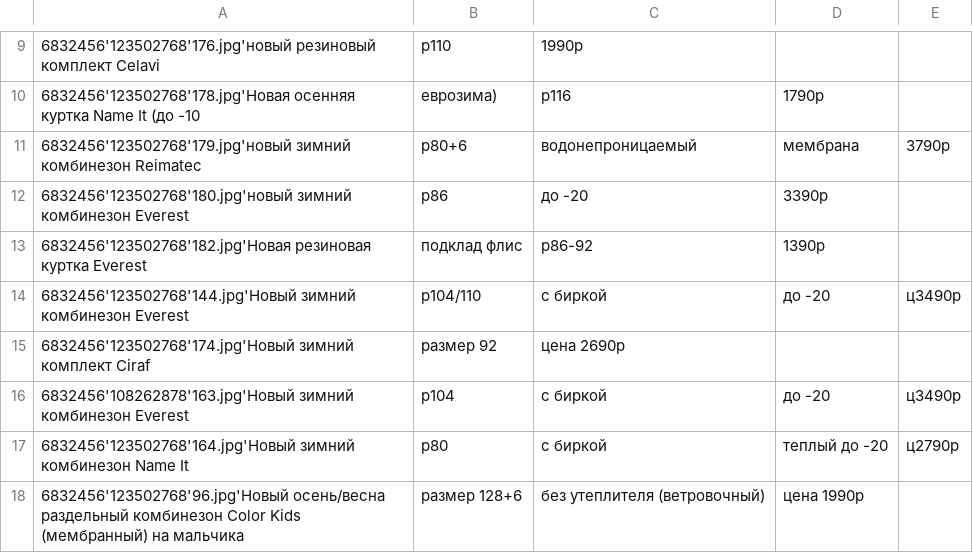
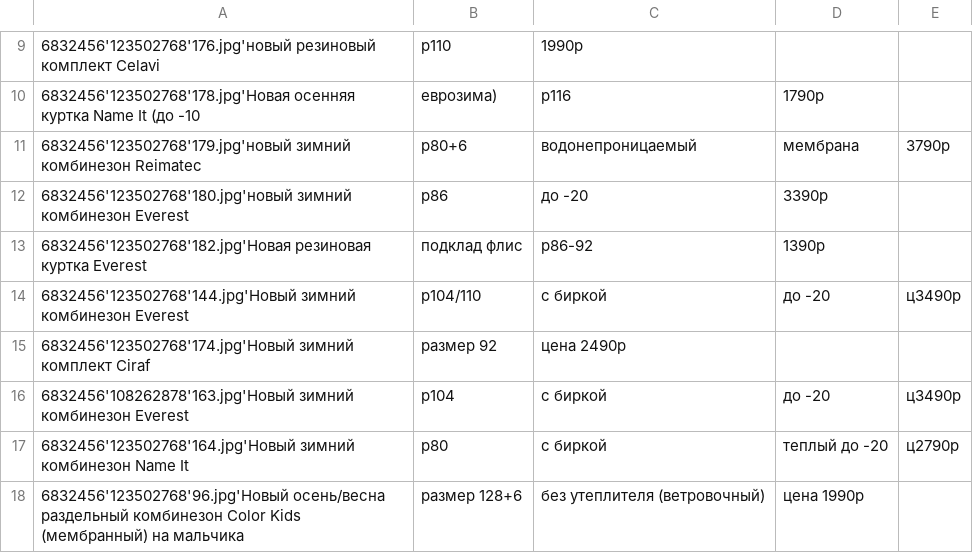
Before and after one commit to rnemykin/vkontakte, a CSV file: scheduled/src/main/resources/csv/pikalevo-data.csv, drawn as a sheet; only a part is shown, gaps mark what is left out; the diff names each change by its address in the sheet, - before the commit and + after, or states it on an @@ line.

```diff
--- a/scheduled/src/main/resources/csv/pikalevo-data.csv
+++ b/scheduled/src/main/resources/csv/pikalevo-data.csv
-C15: цена 2690р
+C15: цена 2490р
```
Also changed, not shown: scheduled/src/main/resources/csv/daily-data.csv, scheduled/src/main/resources/csv/random-data.csv, 10 other files.
